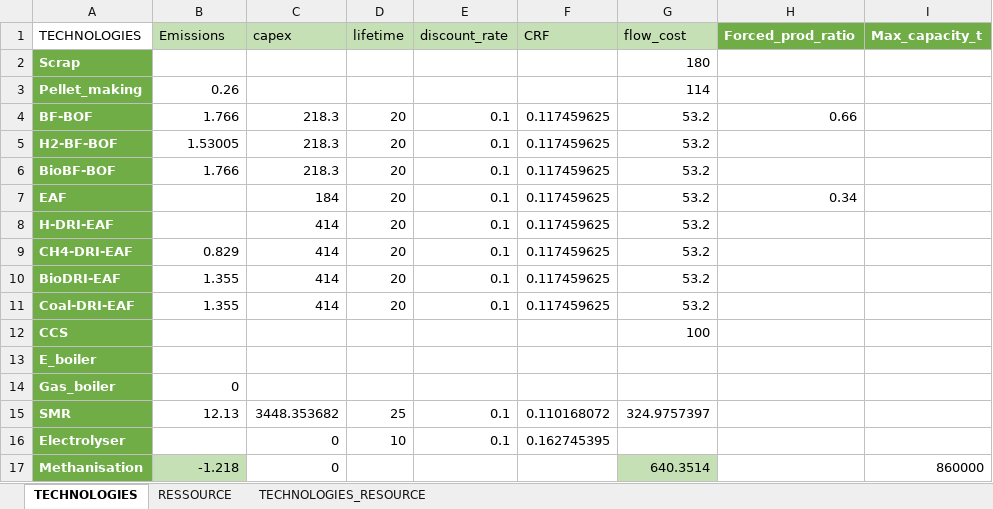
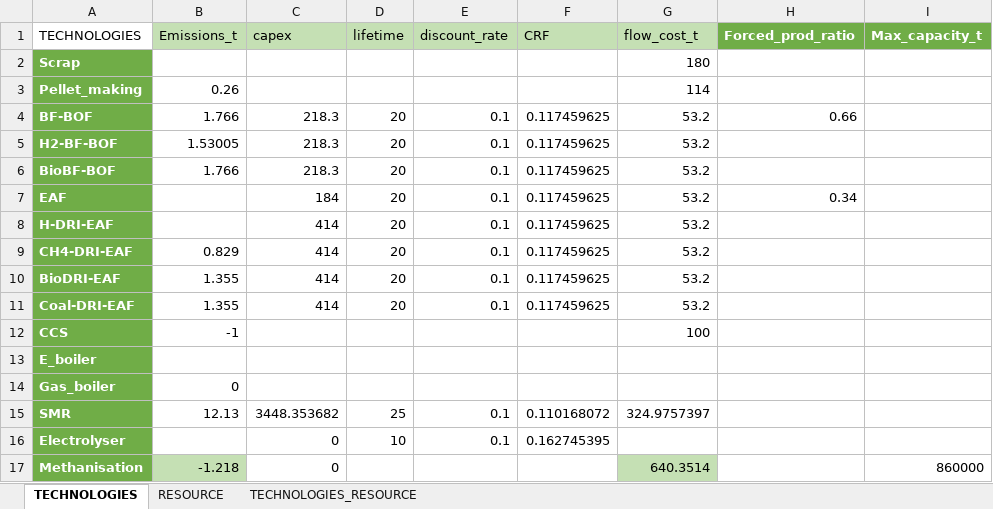
Before and after one commit to robingirard/Energy-Alternatives-Planning, an Excel workbook: Models/Industry_model/Input/Steel/Data/parameters.xlsx, sheet TECHNOLOGIES, drawn as a sheet; only a part is shown; values as stored, in another font and other column widths than the file's, no borders; the diff names each change by its address in the sheet, - before the commit and + after, or states it on an @@ line.

```diff
--- a/Models/Industry_model/Input/Steel/Data/parameters.xlsx (sheet TECHNOLOGIES)
+++ b/Models/Industry_model/Input/Steel/Data/parameters.xlsx (sheet TECHNOLOGIES)
-sheet tab: RESSOURCE
+sheet tab: RESOURCE
-B1: Emissions
+B1: Emissions_t
-G1: flow_cost
+G1: flow_cost_t
-B12 (Emissions_t): (empty)
+B12 (Emissions_t): -1
```
Also changed, not shown: sheet TECHNOLOGIES_RESOURCE, sheet RESOURCE, Models/Industry_model/Input/Steel/Data/Resources_Technologies.xlsx, 2 other files.
